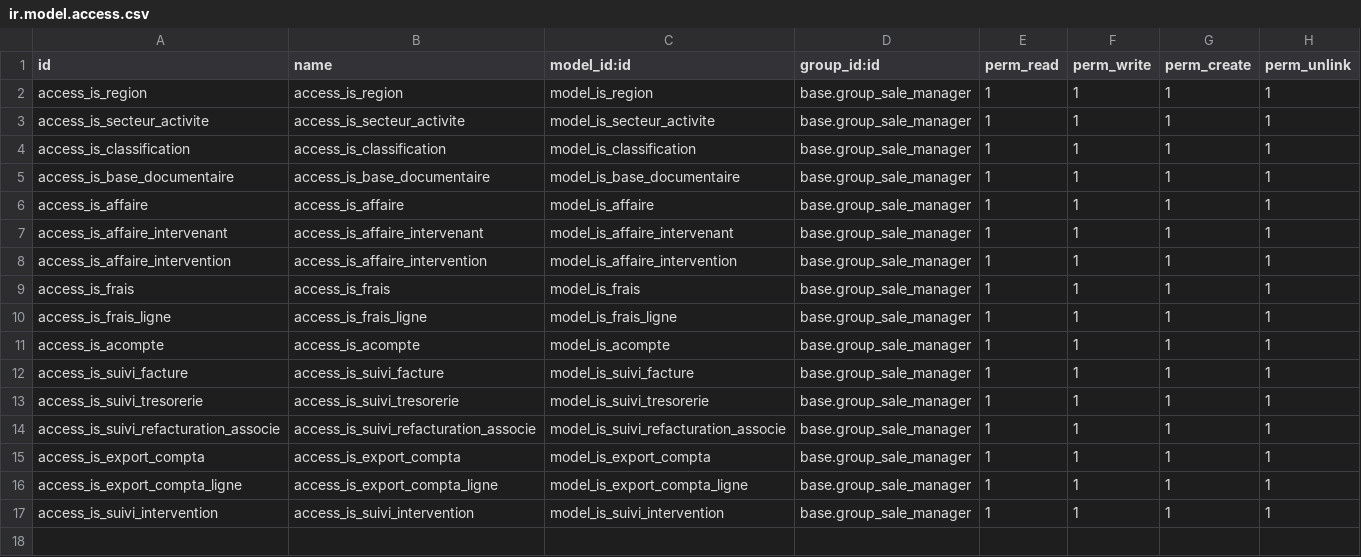
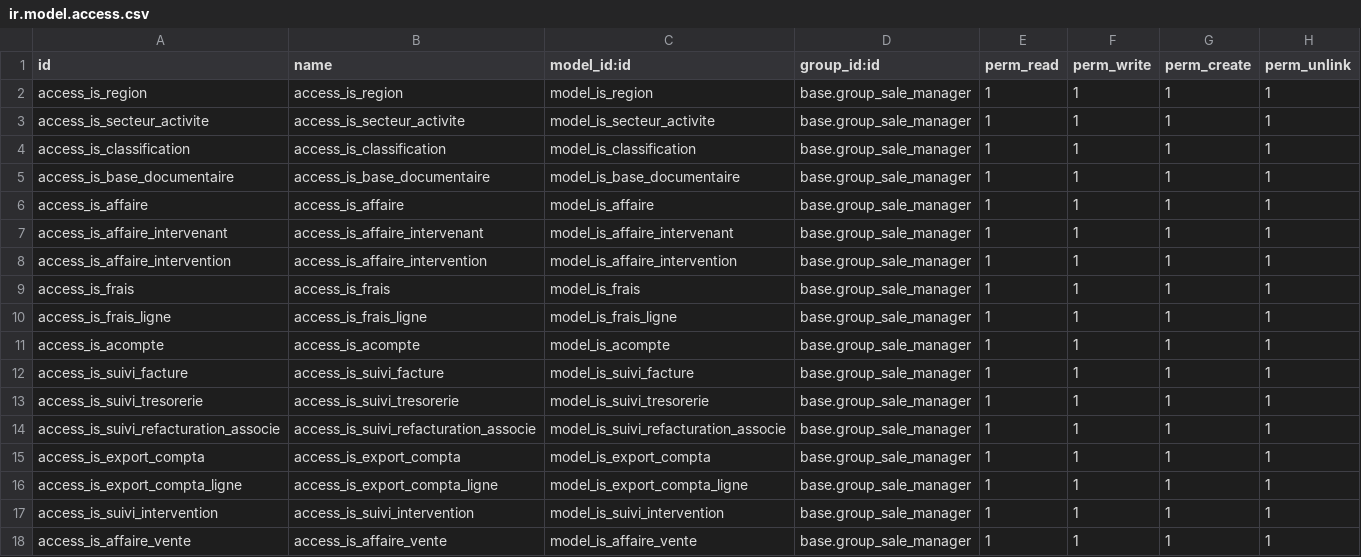
Before and after one commit to tonygalmiche/is_coheliance, a CSV file: security/ir.model.access.csv, drawn as a sheet; the diff names each change by its address in the sheet, - before the commit and + after, or states it on an @@ line.

Commit message:
add is_affaire_vente

```diff
--- a/security/ir.model.access.csv
+++ b/security/ir.model.access.csv
+row 18: access_is_affaire_vente | access_is_affaire_vente | model_is_affaire_vente | base.group_sale_manager | 1 | 1 | 1 | 1
```
Also changed, not shown: 3 other files.
